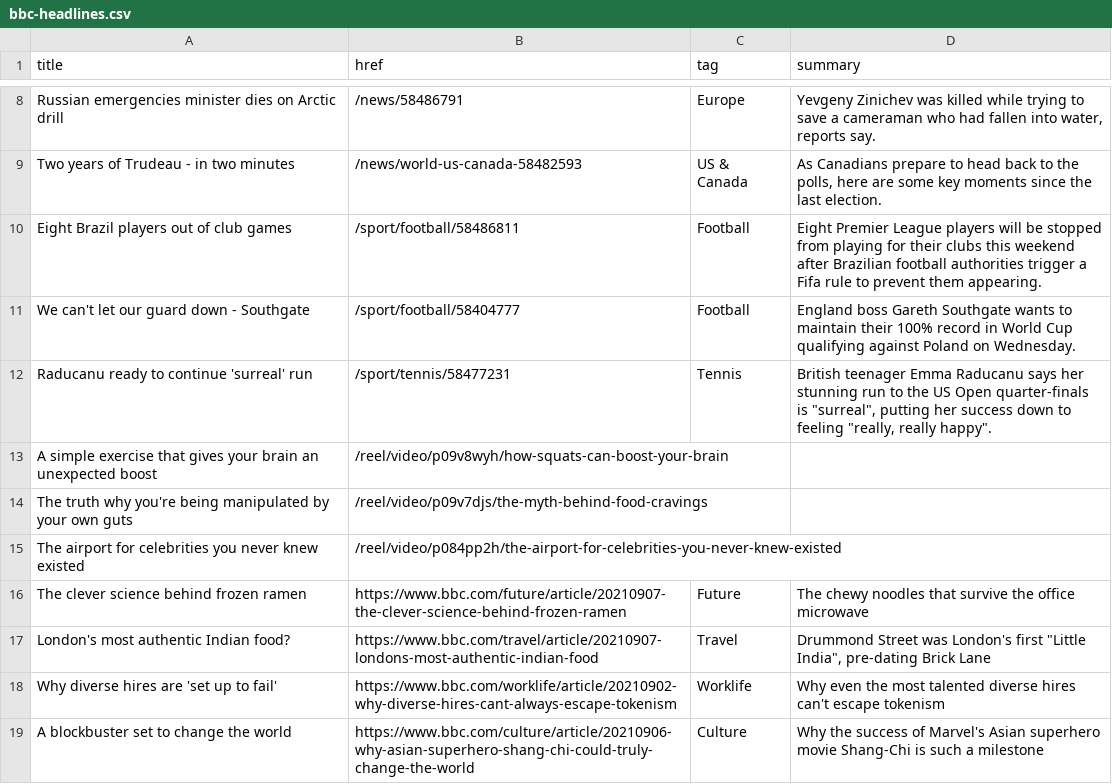
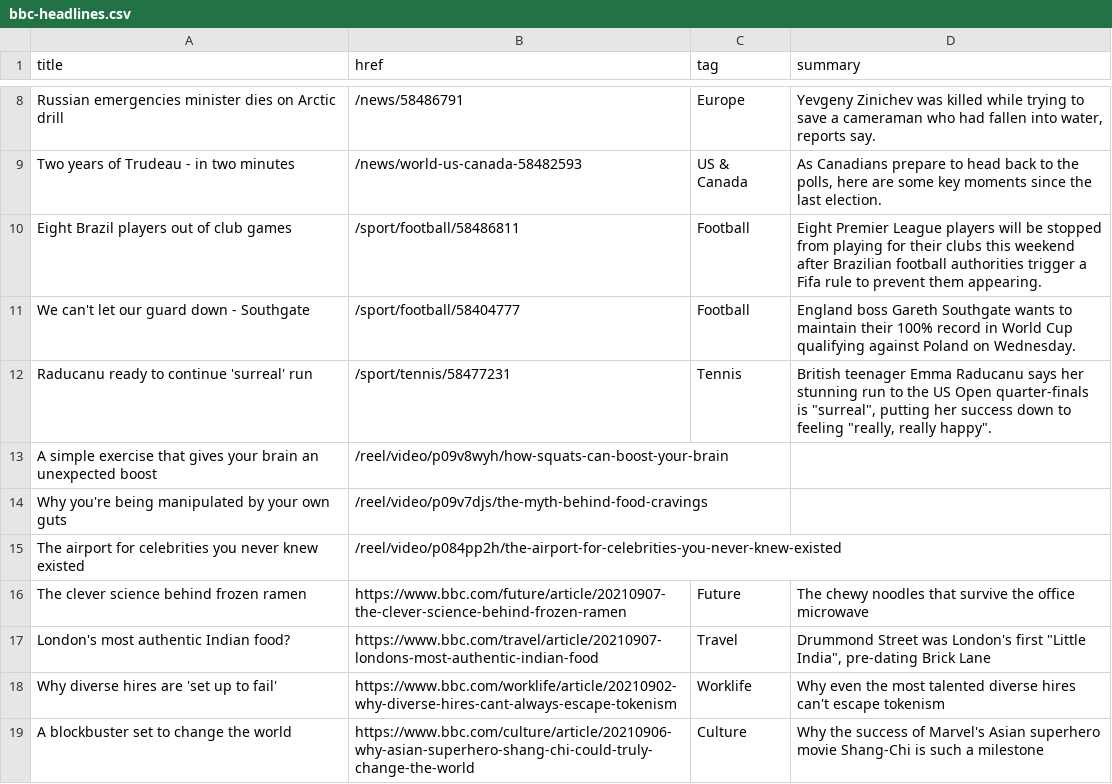
Before and after one commit to jsoma/autoscraper-history, a CSV file: bbc-headlines.csv, drawn as a sheet; only a part is shown, gaps mark what is left out.

```diff
--- a/bbc-headlines.csv
+++ b/bbc-headlines.csv
@@ -13,3 +13,3 @@ Raducanu ready to continue 'surreal' run,/sport/tennis/58477231,Tennis,"British
 A simple exercise that gives your brain an unexpected boost,/reel/video/p09v8wyh/how-squats-can-boost-your-brain,,
-The truth why you're being manipulated by your own guts,/reel/video/p09v7djs/the-myth-behind-food-cravings,,
+Why you're being manipulated by your own guts,/reel/video/p09v7djs/the-myth-behind-food-cravings,,
 The airport for celebrities you never knew existed,/reel/video/p084pp2h/the-airport-for-celebrities-you-never-knew-existed,,
```
